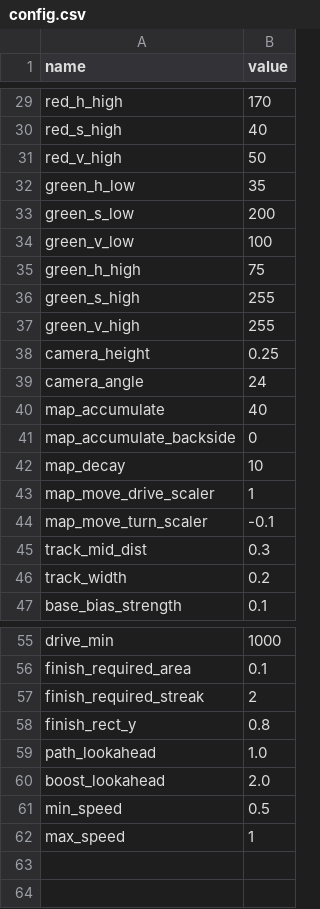
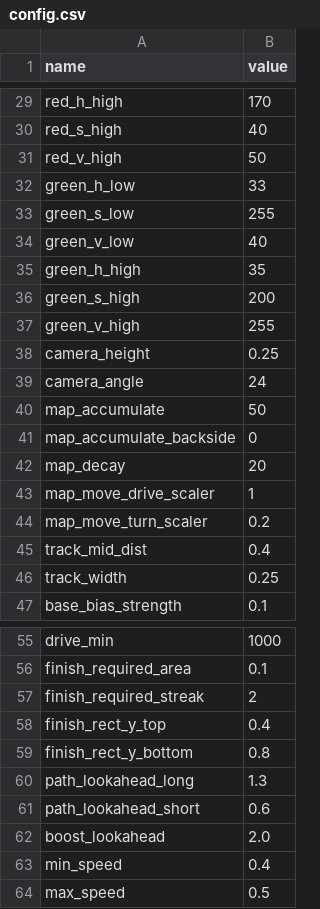
Before and after one commit to OliverW10/drc-2023, a CSV file: config.csv, drawn as a sheet; only a part is shown, gaps mark what is left out; the diff covers the shown part only.

```diff
--- a/config.csv
+++ b/config.csv
@@ -31,7 +31,7 @@ red_s_high, 40
 red_v_high, 50
-green_h_low, 35
-green_s_low, 200
-green_v_low, 100
-green_h_high, 75
-green_s_high, 255
+green_h_low, 33
+green_s_low, 255
+green_v_low, 40
+green_h_high, 35
+green_s_high, 200
 green_v_high, 255
@@ -39,9 +39,9 @@ camera_height, 0.25
 camera_angle, 24
-map_accumulate, 40
+map_accumulate, 50
 map_accumulate_backside, 0
-map_decay, 10
+map_decay, 20
 map_move_drive_scaler, 1
-map_move_turn_scaler, -0.1
-track_mid_dist, 0.3
-track_width, 0.2
+map_move_turn_scaler, 0.2
+track_mid_dist, 0.4
+track_width, 0.25
 base_bias_strength, 0.1
@@ -57,6 +57,8 @@ finish_required_area, 0.1
 finish_required_streak, 2
-finish_rect_y, 0.8
-path_lookahead, 1.0
+finish_rect_y_top, 0.4
+finish_rect_y_bottom, 0.8
+path_lookahead_long, 1.3
+path_lookahead_short, 0.6
 boost_lookahead, 2.0
-min_speed, 0.5
-max_speed, 1
+min_speed, 0.4
+max_speed, 0.5
```
Also changed, not shown: 4 edited cells elsewhere in this file, 3 other files.
